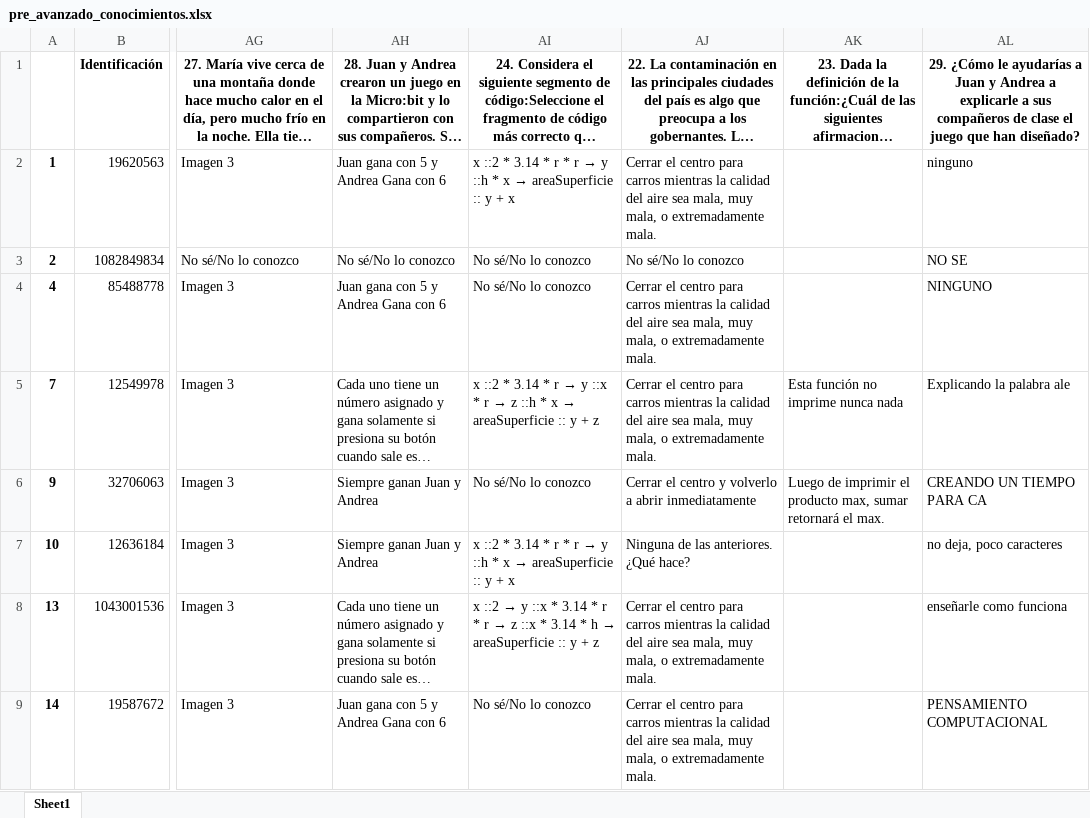
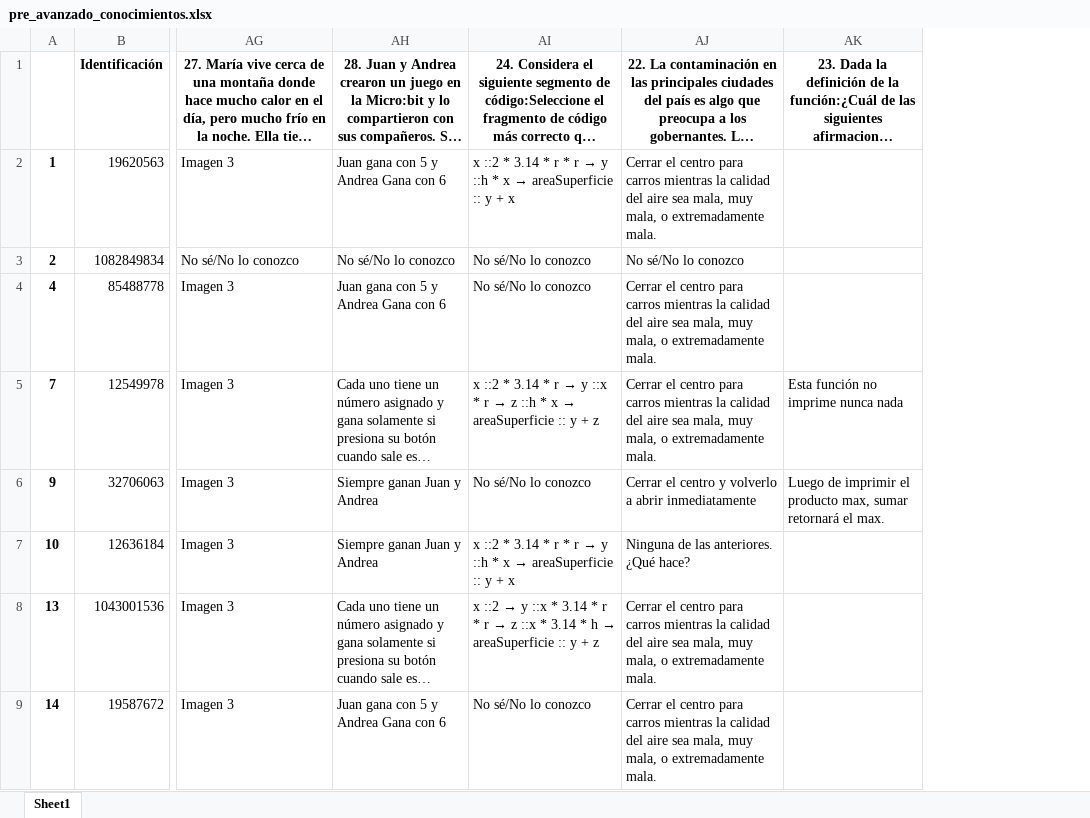
Before and after one commit to Grupo-Informatica-Educativa/CFK, an Excel workbook: data/limpios/pre_avanzado_conocimientos.xlsx, sheet Sheet1, drawn as a sheet; only a part is shown, gaps mark what is left out; long unchanged cells end in …; values as stored, in another font and other column widths than the file's, no borders; the diff names each change by its address in the sheet, - before the commit and + after, or states it on an @@ line.

```diff
--- a/data/limpios/pre_avanzado_conocimientos.xlsx (sheet Sheet1)
+++ b/data/limpios/pre_avanzado_conocimientos.xlsx (sheet Sheet1)
-column AL, rows 1-9: 29. ¿Cómo le ayudarías a Juan y Andrea a explicarle a sus compañeros de clase el juego que han diseñado? | ninguno | NO SE | NINGUNO | Explicando la palabra ale | CREANDO UN TIEMPO PARA CA | no deja, poco caracteres | enseñarle como funciona | PENSAMIENTO COMPUTACIONAL
```
Also changed, not shown: data/limpios/pre_inicial_conocimientos.xlsx.
